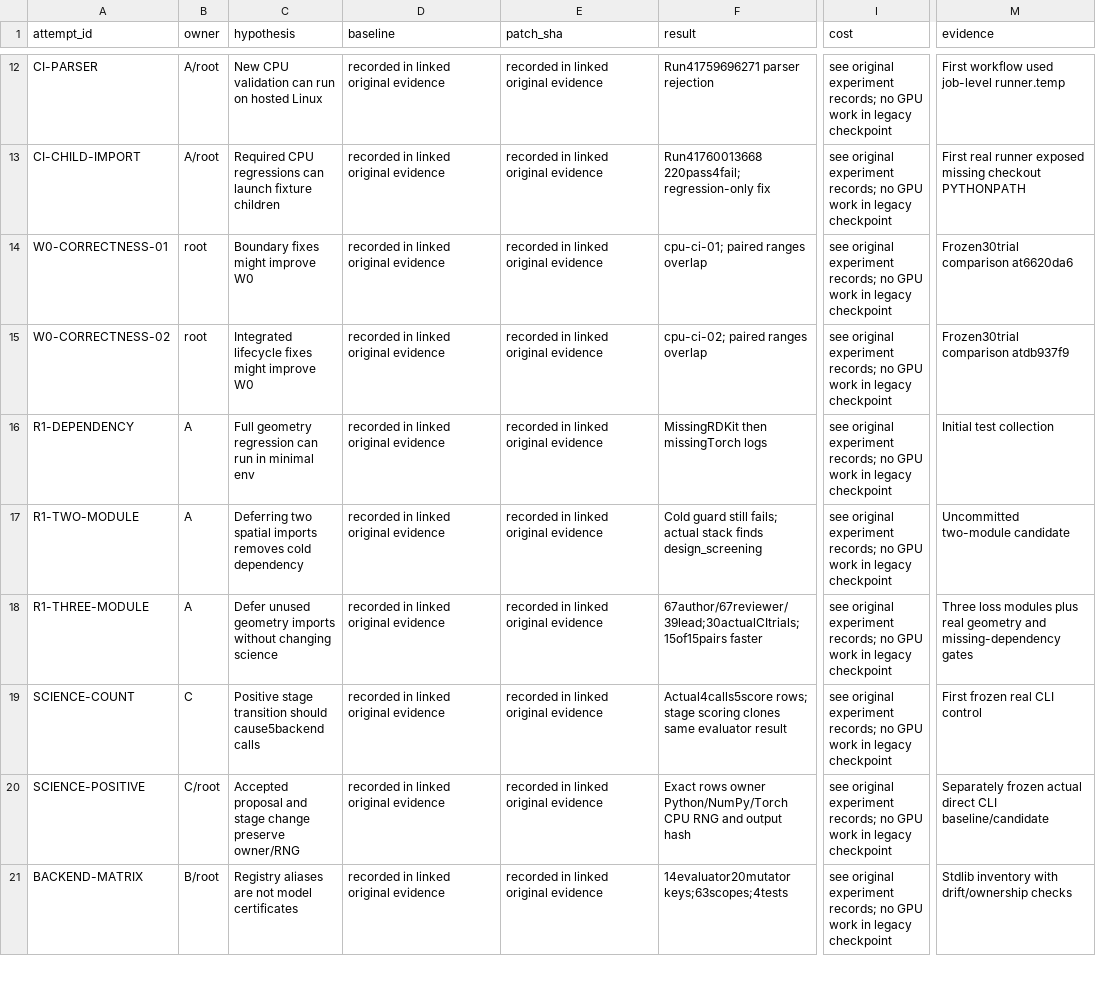
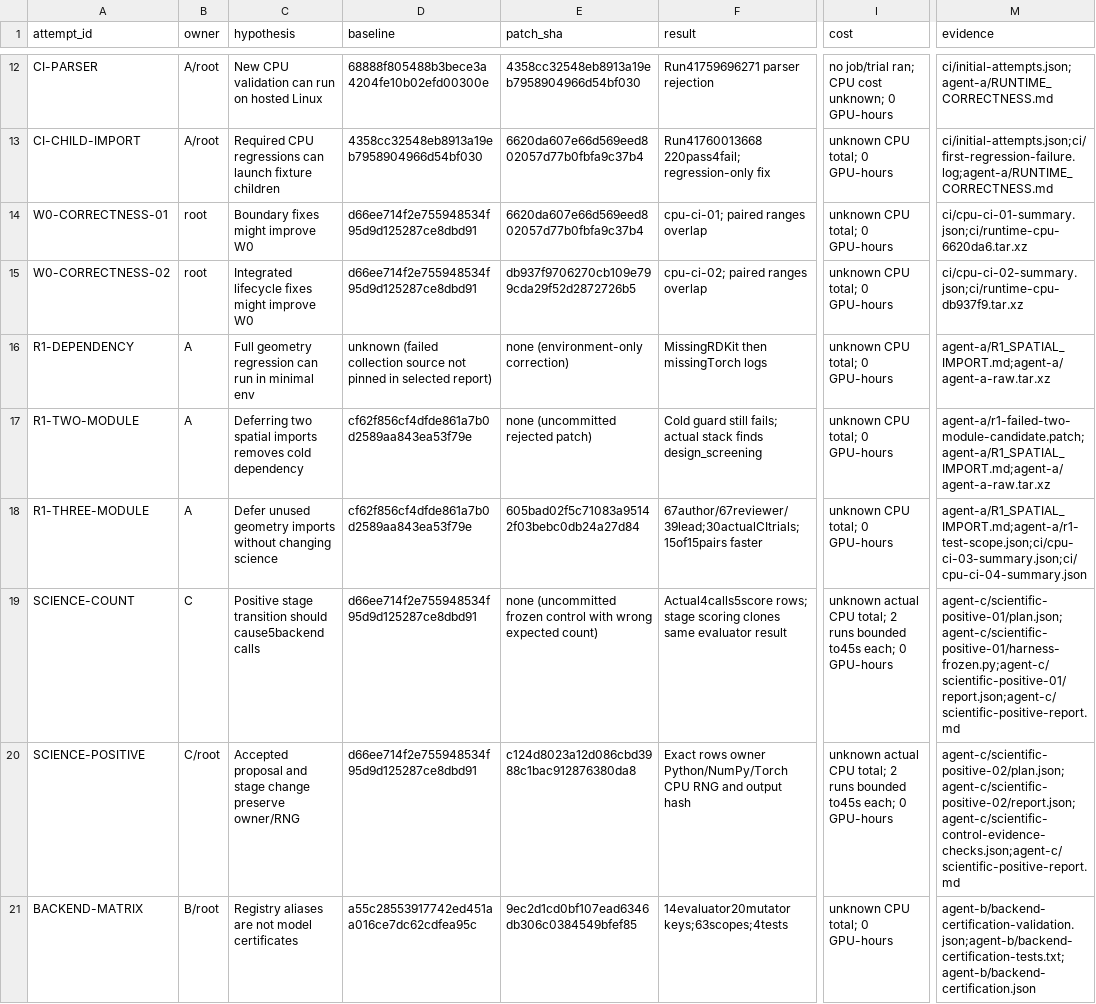
Before and after one commit to Molaison/Astrolabe, a TSV file: evidence/runtime-next/decision.tsv, drawn as a sheet; only a part is shown, gaps mark what is left out; the diff covers the shown part only; the diff names each change by its address in the sheet, - before the commit and + after, or states it on an @@ line.

Commit message:
docs(runtime): finalize independently verified CPU gains and blocked GPU outcome

```diff
--- a/evidence/runtime-next/decision.tsv
+++ b/evidence/runtime-next/decision.tsv
-D12 (baseline): recorded in linked original evidence
+D12 (baseline): 68888f805488b3bece3a4204fe10b02efd00300e
-E12 (patch_sha): recorded in linked original evidence
+E12 (patch_sha): 4358cc32548eb8913a19eb7958904966d54bf030
-I12 (cost): see original experiment records; no GPU work in legacy checkpoint
+I12 (cost): no job/trial ran; CPU cost unknown; 0 GPU-hours
-M12 (evidence): First workflow used job-level runner.temp
+M12 (evidence): ci/initial-attempts.json;agent-a/RUNTIME_CORRECTNESS.md
-D13 (baseline): recorded in linked original evidence
+D13 (baseline): 4358cc32548eb8913a19eb7958904966d54bf030
-E13:E14 (patch_sha): recorded in linked original evidence
+E13:E14 (patch_sha): 6620da607e66d569eed802057d77b0fbfa9c37b4
-I13:I18 (cost): see original experiment records; no GPU work in legacy checkpoint
+I13:I18 (cost): unknown CPU total; 0 GPU-hours
-M13 (evidence): First real runner exposed missing checkout PYTHONPATH
+M13 (evidence): ci/initial-attempts.json;ci/first-regression-failure.log;agent-a/RUNTIME_CORRECTNESS.md
-D14:D15 (baseline): recorded in linked original evidence
+D14:D15 (baseline): d66ee714f2e755948534f95d9d125287ce8dbd91
-M14 (evidence): Frozen30trial comparison at6620da6
+M14 (evidence): ci/cpu-ci-01-summary.json;ci/runtime-cpu-6620da6.tar.xz
-E15 (patch_sha): recorded in linked original evidence
+E15 (patch_sha): db937f9706270cb109e799cda29f52d2872726b5
-M15 (evidence): Frozen30trial comparison atdb937f9
+M15 (evidence): ci/cpu-ci-02-summary.json;ci/runtime-cpu-db937f9.tar.xz
-D16 (baseline): recorded in linked original evidence
+D16 (baseline): unknown (failed collection source not pinned in selected report)
-E16 (patch_sha): recorded in linked original evidence
+E16 (patch_sha): none (environment-only correction)
-M16 (evidence): Initial test collection
+M16 (evidence): agent-a/R1_SPATIAL_IMPORT.md;agent-a/agent-a-raw.tar.xz
-D17:D18 (baseline): recorded in linked original evidence
+D17:D18 (baseline): cf62f856cf4dfde861a7b0d2589aa843ea53f79e
-E17 (patch_sha): recorded in linked original evidence
+E17 (patch_sha): none (uncommitted rejected patch)
-M17 (evidence): Uncommitted two-module candidate
+M17 (evidence): agent-a/r1-failed-two-module-candidate.patch;agent-a/R1_SPATIAL_IMPORT.md;agent-a/agent-a-raw.tar.xz
-E18 (patch_sha): recorded in linked original evidence
+E18 (patch_sha): 605bad02f5c71083a95142f03bebc0db24a27d84
-M18 (evidence): Three loss modules plus real geometry and missing-dependency gates
+M18 (evidence): agent-a/R1_SPATIAL_IMPORT.md;agent-a/r1-test-scope.json;ci/cpu-ci-03-summary.json;ci/cpu-ci-04-summary.json
-D19:D20 (baseline): recorded in linked original evidence
+D19:D20 (baseline): d66ee714f2e755948534f95d9d125287ce8dbd91
-E19 (patch_sha): recorded in linked original evidence
+E19 (patch_sha): none (uncommitted frozen control with wrong expected count)
-I19:I20 (cost): see original experiment records; no GPU work in legacy checkpoint
+I19:I20 (cost): unknown actual CPU total; 2 runs bounded to45s each; 0 GPU-hours
-M19 (evidence): First frozen real CLI control
+M19 (evidence): agent-c/scientific-positive-01/plan.json;agent-c/scientific-positive-01/harness-frozen.py;agent-c/scientific-positive-01/report.json;agent-c/scientific-positive-report.md
-E20 (patch_sha): recorded in linked original evidence
+E20 (patch_sha): c124d8023a12d086cbd3988c1bac912876380da8
-M20 (evidence): Separately frozen actual direct CLI baseline/candidate
+M20 (evidence): agent-c/scientific-positive-02/plan.json;agent-c/scientific-positive-02/report.json;agent-c/scientific-control-evidence-checks.json;agent-c/scientific-positive-report.md
-D21 (baseline): recorded in linked original evidence
+D21 (baseline): a55c28553917742ed451aa016ce7dc62cdfea95c
-E21 (patch_sha): recorded in linked original evidence
+E21 (patch_sha): 9ec2d1cd0bf107ead6346db306c0384549bfef85
-I21 (cost): see original experiment records; no GPU work in legacy checkpoint
+I21 (cost): unknown CPU total; 0 GPU-hours
-M21 (evidence): Stdlib inventory with drift/ownership checks
+M21 (evidence): agent-b/backend-certification-validation.json;agent-b/backend-certification-tests.txt;agent-b/backend-certification.json
```
Also changed, not shown: 5 added rows and 53 edited cells elsewhere in this file, 17 other files.
